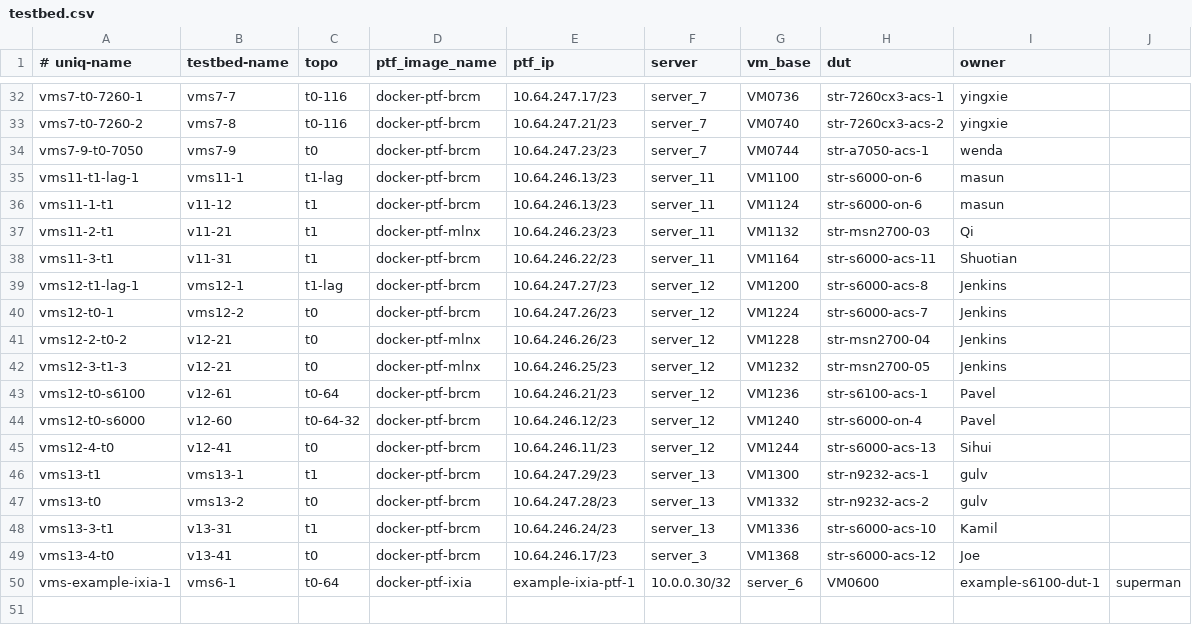
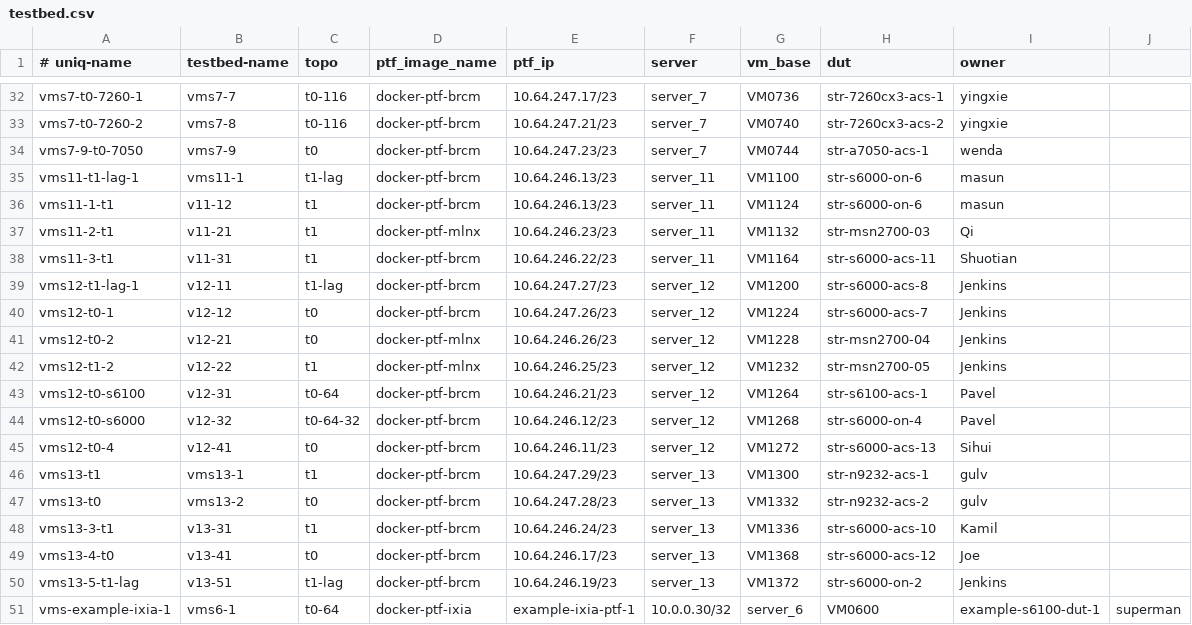
Before and after one commit to neethajohn/sonic-mgmt, a CSV file: ansible/testbed.csv, drawn as a sheet; only a part is shown, gaps mark what is left out; the diff names each change by its address in the sheet, - before the commit and + after, or states it on an @@ line.

Commit message:
Merged PR 669505: continue with testbed change and fix errors
continue with testbed change and fix errors

```diff
--- a/ansible/testbed.csv
+++ b/ansible/testbed.csv
-B39 (testbed-name): vms12-1
+B39 (testbed-name): v12-11
-B40 (testbed-name): vms12-2
+B40 (testbed-name): v12-12
-A41 (# uniq-name): vms12-2-t0-2
+A41 (# uniq-name): vms12-t0-2
-A42 (# uniq-name): vms12-3-t1-3
+A42 (# uniq-name): vms12-t1-2
-B42 (testbed-name): v12-21
+B42 (testbed-name): v12-22
-C42 (topo): t0
+C42 (topo): t1
-B43 (testbed-name): v12-61
+B43 (testbed-name): v12-31
-G43 (vm_base): VM1236
+G43 (vm_base): VM1264
-B44 (testbed-name): v12-60
+B44 (testbed-name): v12-32
-G44 (vm_base): VM1240
+G44 (vm_base): VM1268
-A45 (# uniq-name): vms12-4-t0
+A45 (# uniq-name): vms12-t0-4
-G45 (vm_base): VM1244
+G45 (vm_base): VM1272
-F49 (server): server_3
+F49 (server): server_13
+row 50: vms13-5-t1-lag | v13-51 | t1-lag | docker-ptf-brcm | 10.64.246.19/23 | server_13 | VM1372 | str-s6000-on-2 | Jenkins
```
